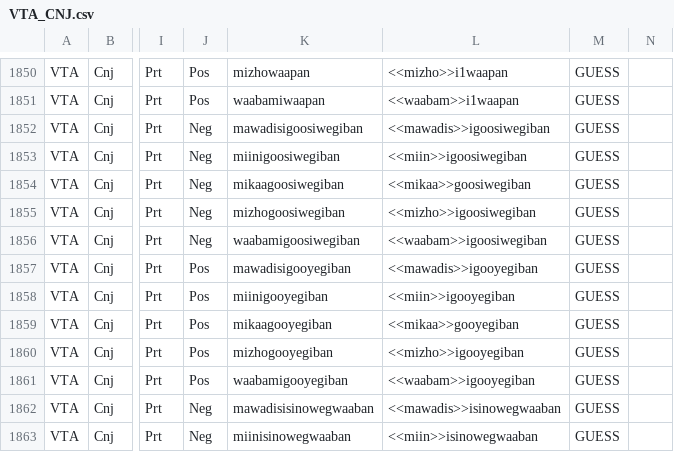
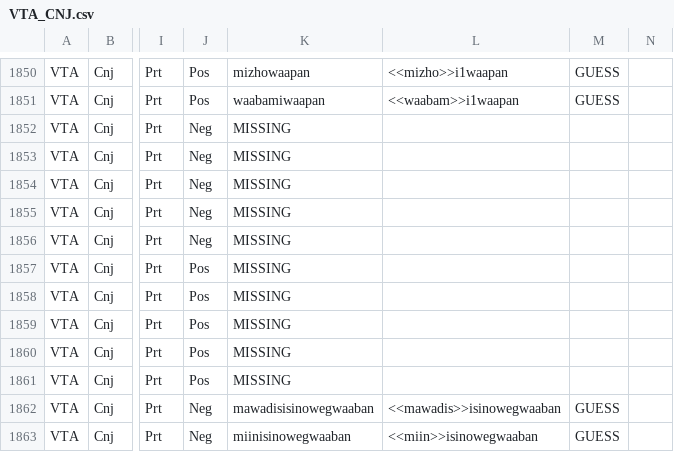
Before and after one commit to ELF-Lab/OjibweMorph, a CSV file: VerbSpreadsheets/VTA_CNJ.csv, drawn as a sheet; only a part is shown, gaps mark what is left out; the diff covers the shown part only; the diff names each change by its address in the sheet, - before the commit and + after, or states it on an @@ line.

```diff
--- a/VerbSpreadsheets/VTA_CNJ.csv
+++ b/VerbSpreadsheets/VTA_CNJ.csv
-K1852: mawadisigoosiwegiban
+K1852: MISSING
-L1852: <<mawadis>>igoosiwegiban
+L1852: (empty)
-M1852:M1861: GUESS
+M1852:M1861: (empty)
-K1853: miinigoosiwegiban
+K1853: MISSING
-L1853: <<miin>>igoosiwegiban
+L1853: (empty)
-K1854: mikaagoosiwegiban
+K1854: MISSING
-L1854: <<mikaa>>goosiwegiban
+L1854: (empty)
-K1855: mizhogoosiwegiban
+K1855: MISSING
-L1855: <<mizho>>igoosiwegiban
+L1855: (empty)
-K1856: waabamigoosiwegiban
+K1856: MISSING
-L1856: <<waabam>>igoosiwegiban
+L1856: (empty)
-K1857: mawadisigooyegiban
+K1857: MISSING
-L1857: <<mawadis>>igooyegiban
+L1857: (empty)
-K1858: miinigooyegiban
+K1858: MISSING
-L1858: <<miin>>igooyegiban
+L1858: (empty)
-K1859: mikaagooyegiban
+K1859: MISSING
-L1859: <<mikaa>>gooyegiban
+L1859: (empty)
-K1860: mizhogooyegiban
+K1860: MISSING
-L1860: <<mizho>>igooyegiban
+L1860: (empty)
-K1861: waabamigooyegiban
+K1861: MISSING
-L1861: <<waabam>>igooyegiban
+L1861: (empty)
```
Also changed, not shown: 15 edited cells elsewhere in this file.
